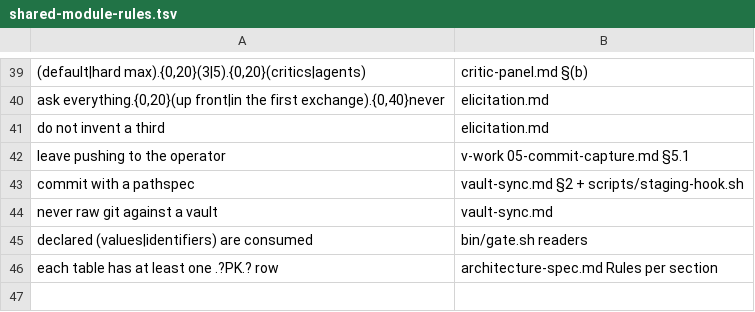
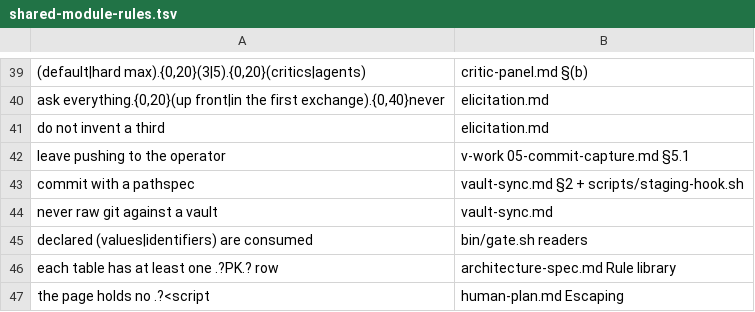
Before and after one commit to karoldabro/vault, a TSV file: lib/shared-module-rules.tsv, drawn as a sheet; only a part is shown, gaps mark what is left out.

```diff
--- a/lib/shared-module-rules.tsv
+++ b/lib/shared-module-rules.tsv
@@ -45,2 +45,3 @@ never raw git against a vault	vault-sync.md
 declared (values|identifiers) are consumed	bin/gate.sh readers
-each table has at least one .?PK.? row	architecture-spec.md Rules per section
+each table has at least one .?PK.? row	architecture-spec.md Rule library
+the page holds no .?<script	human-plan.md Escaping
```
Also changed, not shown: arch-profiles/code.tsv, arch-profiles/harness.tsv, 36 other files.
